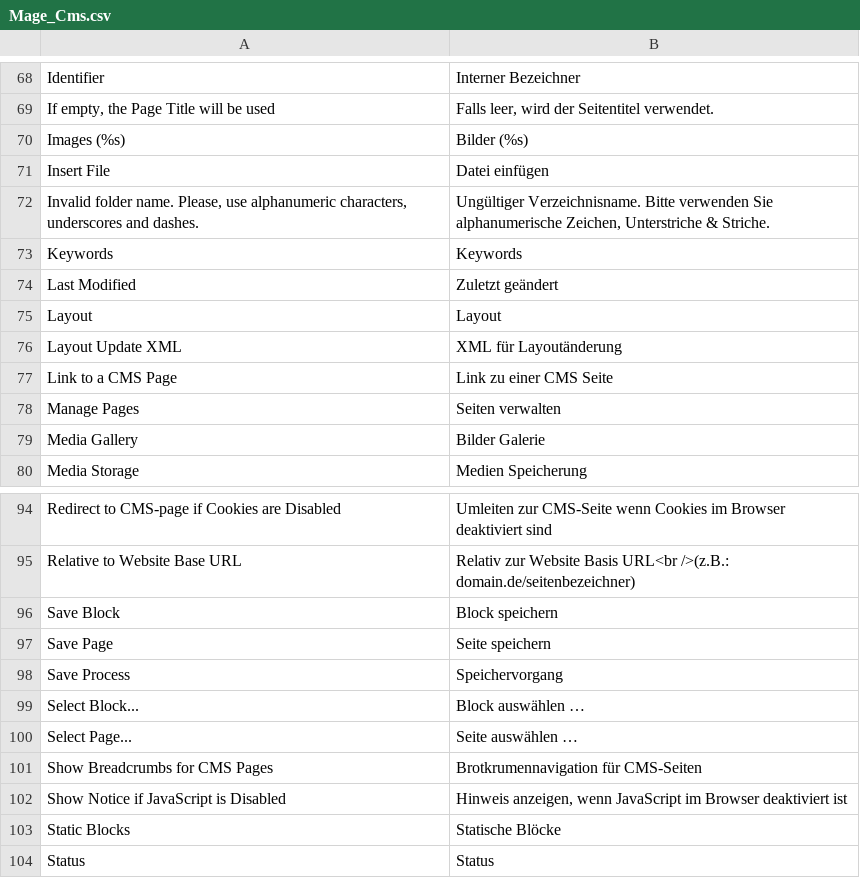
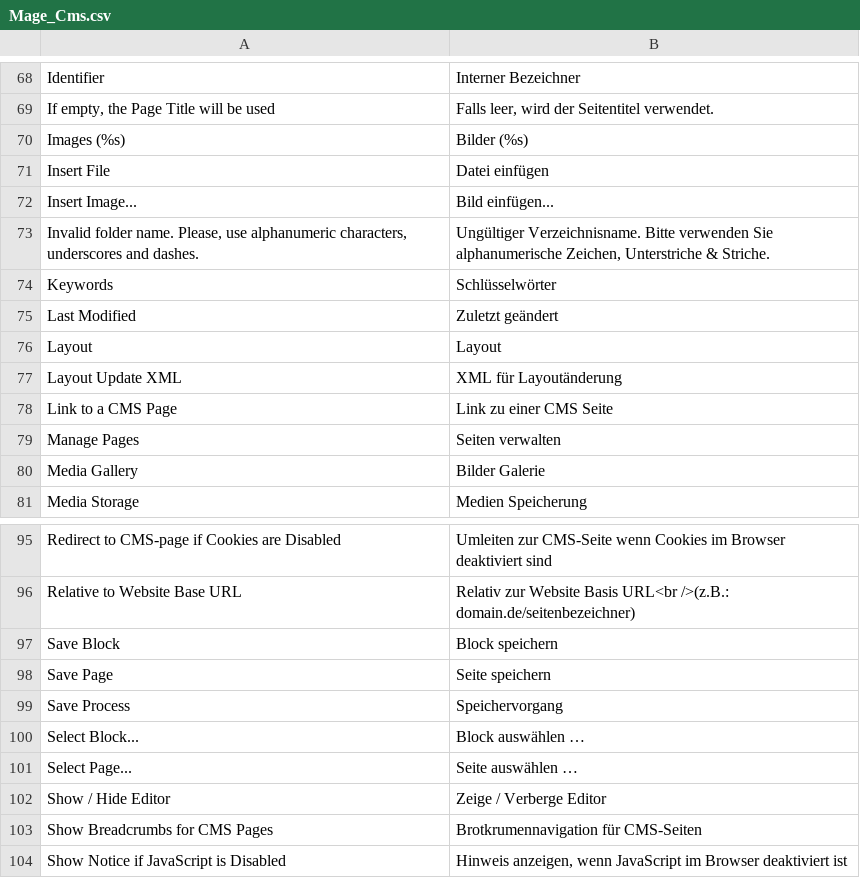
Before and after one commit to b3-it/magento-lts, a CSV file: app/locale/de_DE/Mage_Cms.csv, drawn as a sheet; only a part is shown, gaps mark what is left out; the shorter side is filled out with more unchanged rows.

Commit message:
+ ALLE :: Übersetzungen hinzugefügt

```diff
--- a/app/locale/de_DE/Mage_Cms.csv
+++ b/app/locale/de_DE/Mage_Cms.csv
@@ -71,4 +71,5 @@
 "Insert File","Datei einfügen"
+"Insert Image...","Bild einfügen..."
 "Invalid folder name. Please, use alphanumeric characters, underscores and dashes.","Ungültiger Verzeichnisname. Bitte verwenden Sie alphanumerische Zeichen, Unterstriche & Striche."
-"Keywords","Keywords"
+"Keywords","Schlüsselwörter"
 "Last Modified","Zuletzt geändert"
@@ -100,2 +101,3 @@
 "Select Page...","Seite auswählen …"
+"Show / Hide Editor","Zeige / Verberge Editor"
 "Show Breadcrumbs for CMS Pages","Brotkrumennavigation für CMS-Seiten"
```
